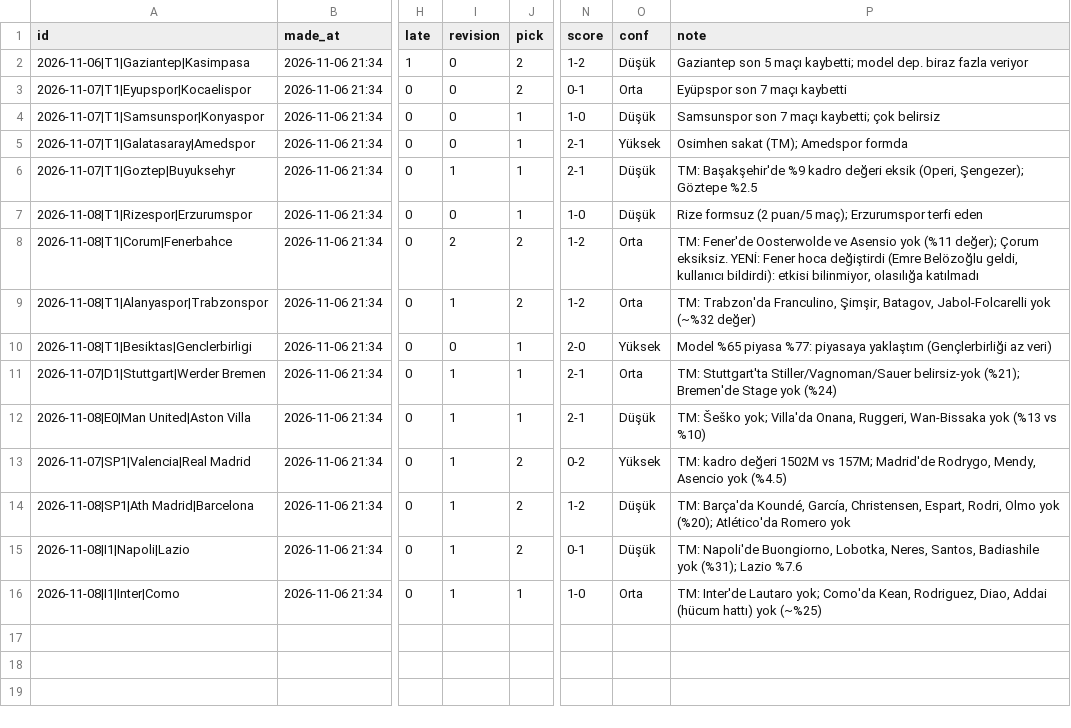
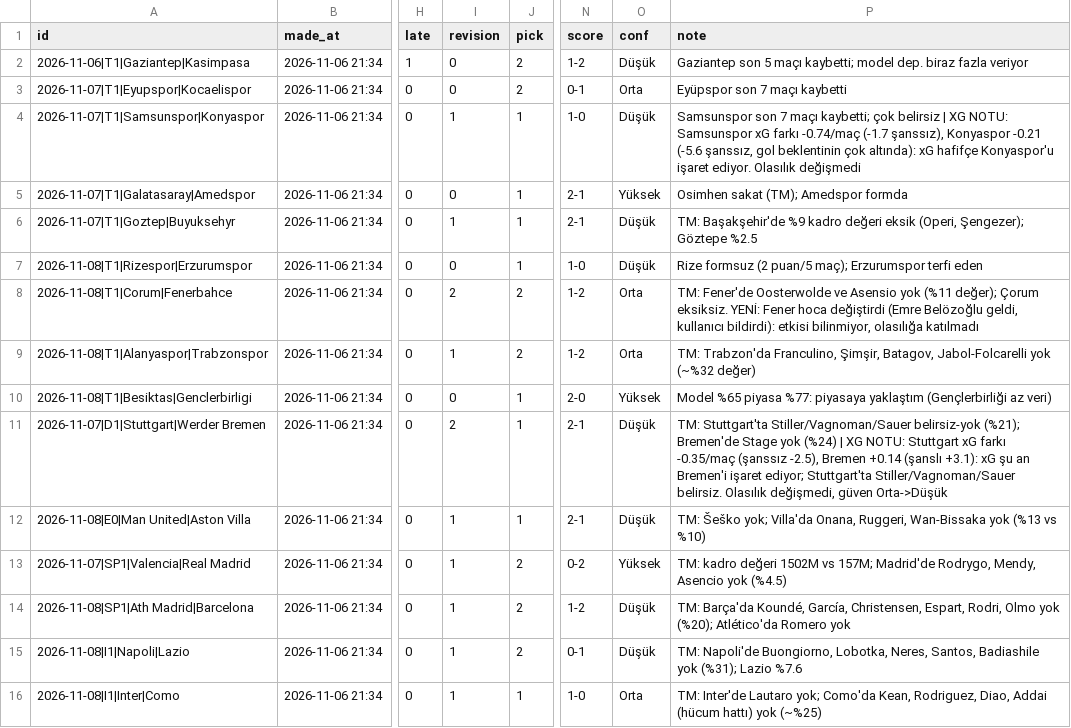
Before and after one commit to satessonmez-netizen/sports-betting-projeler, a CSV file: predictions/ledger.csv, drawn as a sheet; only a part is shown, gaps mark what is left out; the diff names each change by its address in the sheet, - before the commit and + after, or states it on an @@ line.

```diff
--- a/predictions/ledger.csv
+++ b/predictions/ledger.csv
-I4 (revision): 0
+I4 (revision): 1
-P4 (note): …çok belirsiz
+P4 (note): …çok belirsiz | XG NOTU: Samsunspor xG farkı -0.74/maç (-1.7 şanssız), Konyaspor -0.21 (-5.6 şanssız, gol beklentinin çok altında): xG hafifçe Konyaspor'u işaret ediyor. Olasılık değişmedi
-I11 (revision): 1
+I11 (revision): 2
-O11 (conf): Orta
+O11 (conf): Düşük
-P11 (note): …yok (%24)
+P11 (note): …yok (%24) | XG NOTU: Stuttgart xG farkı -0.35/maç (şanssız -2.5), Bremen +0.14 (şanslı +3.1): xG şu an Bremen'i işaret ediyor; Stuttgart'ta Stiller/Vagnoman/Sauer belirsiz. Olasılık değişmedi, güven Orta->Düşük
```
Also changed, not shown: 1 other file.
